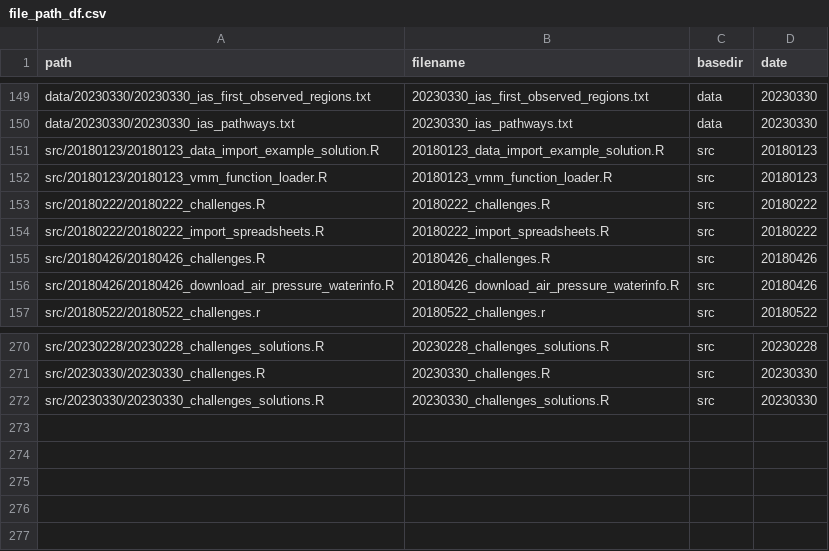
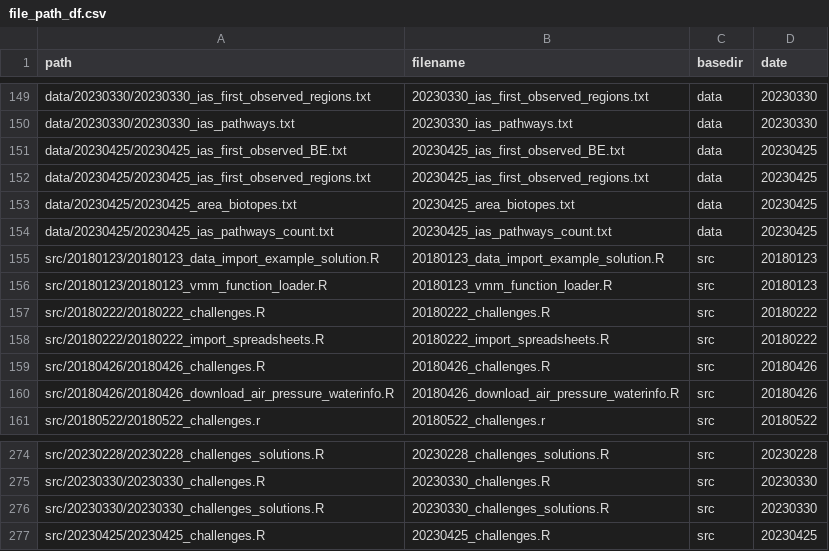
Before and after one commit to inbo/coding-club, a CSV file: file_paths/file_path_df.csv, drawn as a sheet; only a part is shown, gaps mark what is left out.

Commit message:
Add data and file paths 20230425

```diff
--- a/file_paths/file_path_df.csv
+++ b/file_paths/file_path_df.csv
@@ -150,2 +150,6 @@ data/20230330/20230330_ias_first_observed_regions.txt,20230330_ias_first_observe
 data/20230330/20230330_ias_pathways.txt,20230330_ias_pathways.txt,data,20230330
+data/20230425/20230425_ias_first_observed_BE.txt,20230425_ias_first_observed_BE.txt,data,20230425
+data/20230425/20230425_ias_first_observed_regions.txt,20230425_ias_first_observed_regions.txt,data,20230425
+data/20230425/20230425_area_biotopes.txt,20230425_area_biotopes.txt,data,20230425
+data/20230425/20230425_ias_pathways_count.txt,20230425_ias_pathways_count.txt,data,20230425
 src/20180123/20180123_data_import_example_solution.R,20180123_data_import_example_solution.R,src,20180123
@@ -272 +276,2 @@ src/20230330/20230330_challenges.R,20230330_challenges.R,src,20230330
 src/20230330/20230330_challenges_solutions.R,20230330_challenges_solutions.R,src,20230330
+src/20230425/20230425_challenges.R,20230425_challenges.R,src,20230425
```
Also changed, not shown: 4 other files.
